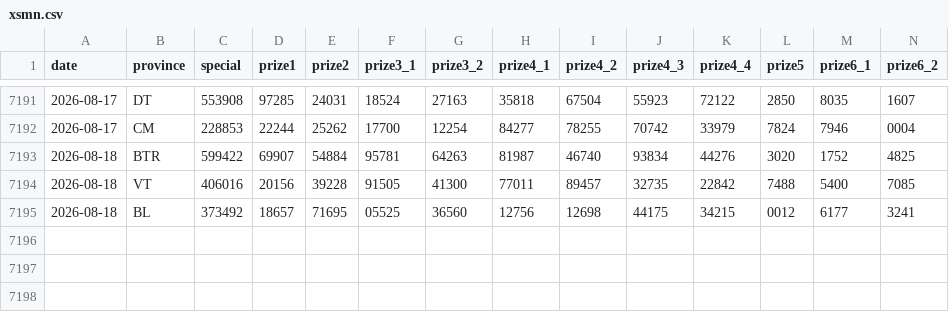
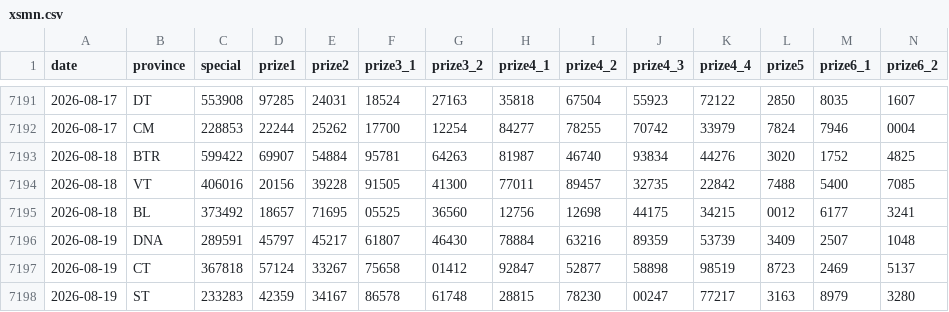
Before and after one commit to t-k-minh/XSMienNam-Analysis, a CSV file: data/xsmn.csv, drawn as a sheet; only a part is shown, gaps mark what is left out; rows hold the shown columns only; the diff names each change by its address in the sheet, - before the commit and + after, or states it on an @@ line.

```diff
--- a/data/xsmn.csv
+++ b/data/xsmn.csv
+row 7196: 2026-08-19 | DNA | 289591 | 45797 | 45217 | 61807 | 46430 | 78884 | 63216 | 89359 | 53739 | 3409 | 2507 | 1048
+row 7197: 2026-08-19 | CT | 367818 | 57124 | 33267 | 75658 | 01412 | 92847 | 52877 | 58898 | 98519 | 8723 | 2469 | 5137
+row 7198: 2026-08-19 | ST | 233283 | 42359 | 34167 | 86578 | 61748 | 28815 | 78230 | 00247 | 77217 | 3163 | 8979 | 3280
```
Also changed, not shown: 5 other files.
